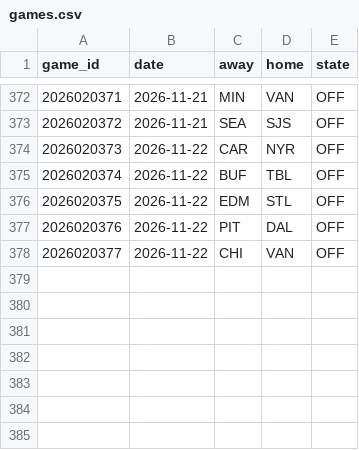
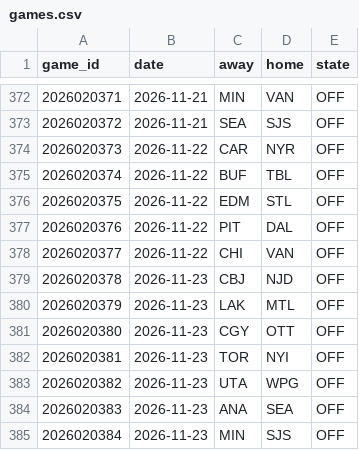
Before and after one commit to twothreecc/nhl-pp-combos, a CSV file: data/games.csv, drawn as a sheet; only a part is shown, gaps mark what is left out.

```diff
--- a/data/games.csv
+++ b/data/games.csv
@@ -378 +378,8 @@ game_id,date,away,home,state
 2026020377,2026-11-22,CHI,VAN,OFF
+2026020378,2026-11-23,CBJ,NJD,OFF
+2026020379,2026-11-23,LAK,MTL,OFF
+2026020380,2026-11-23,CGY,OTT,OFF
+2026020381,2026-11-23,TOR,NYI,OFF
+2026020382,2026-11-23,UTA,WPG,OFF
+2026020383,2026-11-23,ANA,SEA,OFF
+2026020384,2026-11-23,MIN,SJS,OFF
```
Also changed, not shown: data/goalie_games.csv, data/onice_pairs.csv, 15 other files.
